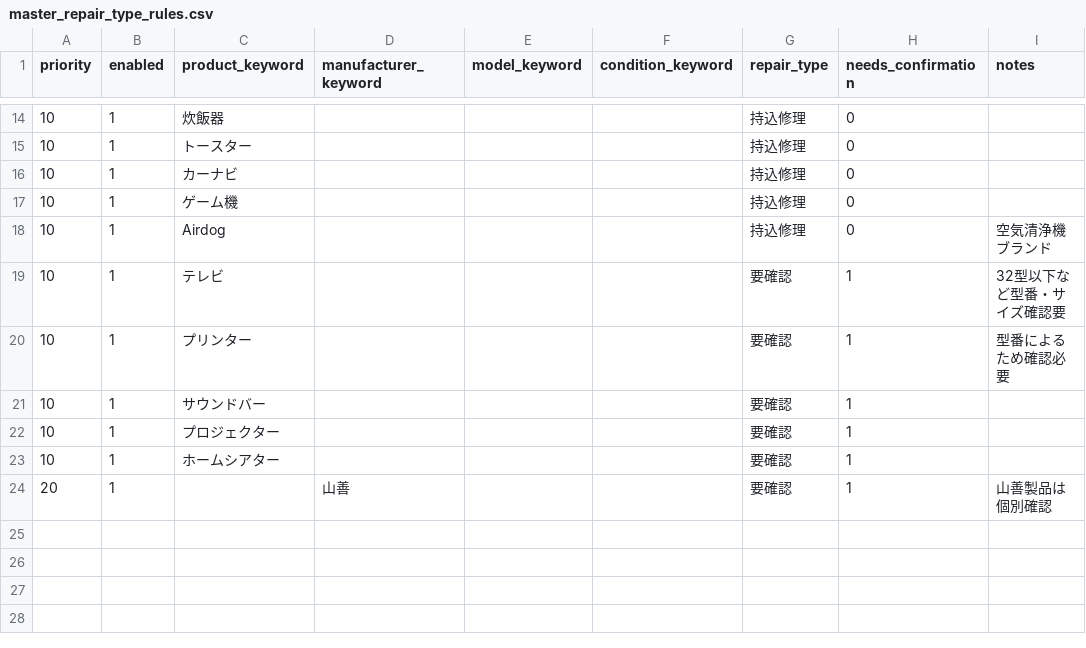
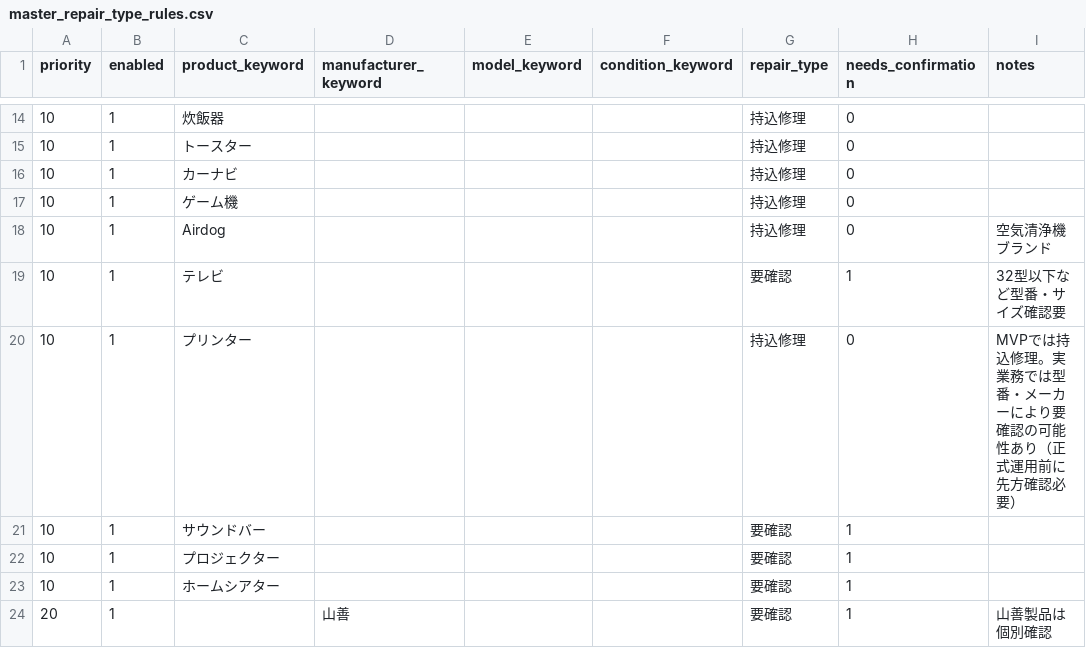
Before and after one commit to shigeki2026-tech/WRT-helpr, a CSV file: data/master_repair_type_rules.csv, drawn as a sheet; only a part is shown, gaps mark what is left out.

```diff
--- a/data/master_repair_type_rules.csv
+++ b/data/master_repair_type_rules.csv
@@ -19,3 +19,3 @@ priority,enabled,product_keyword,manufacturer_keyword,model_keyword,condition_ke
 10,1,テレビ,,,,要確認,1,32型以下など型番・サイズ確認要
-10,1,プリンター,,,,要確認,1,型番によるため確認必要
+10,1,プリンター,,,,持込修理,0,MVPでは持込修理。実業務では型番・メーカーにより要確認の可能性あり（正式運用前に先方確認必要）
 10,1,サウンドバー,,,,要確認,1,
```
Also changed, not shown: 2 other files.
